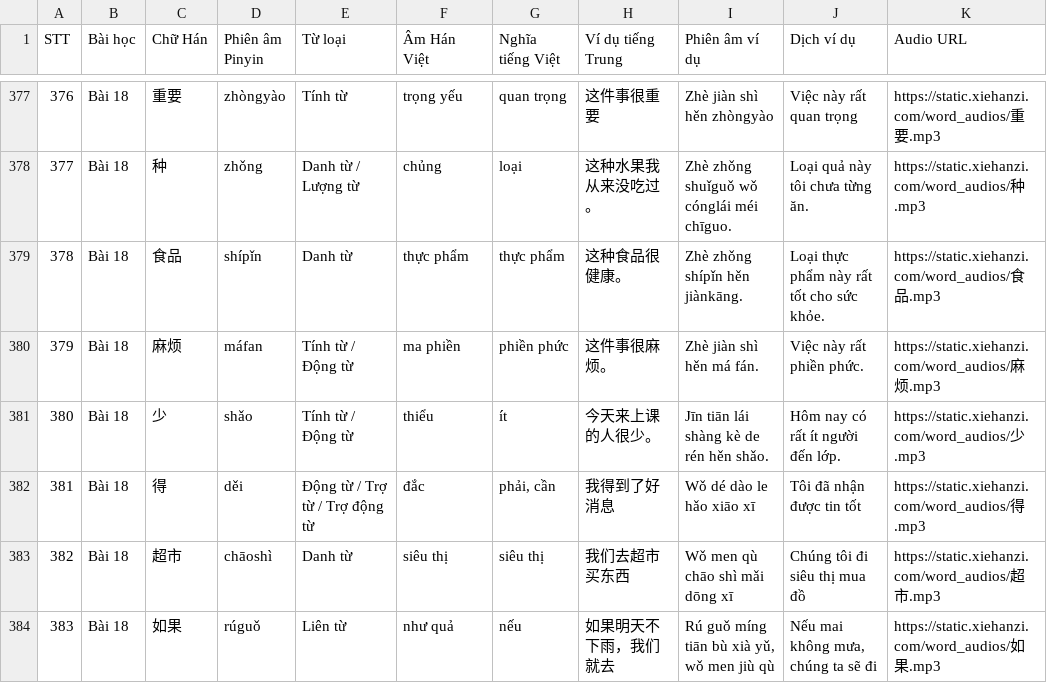
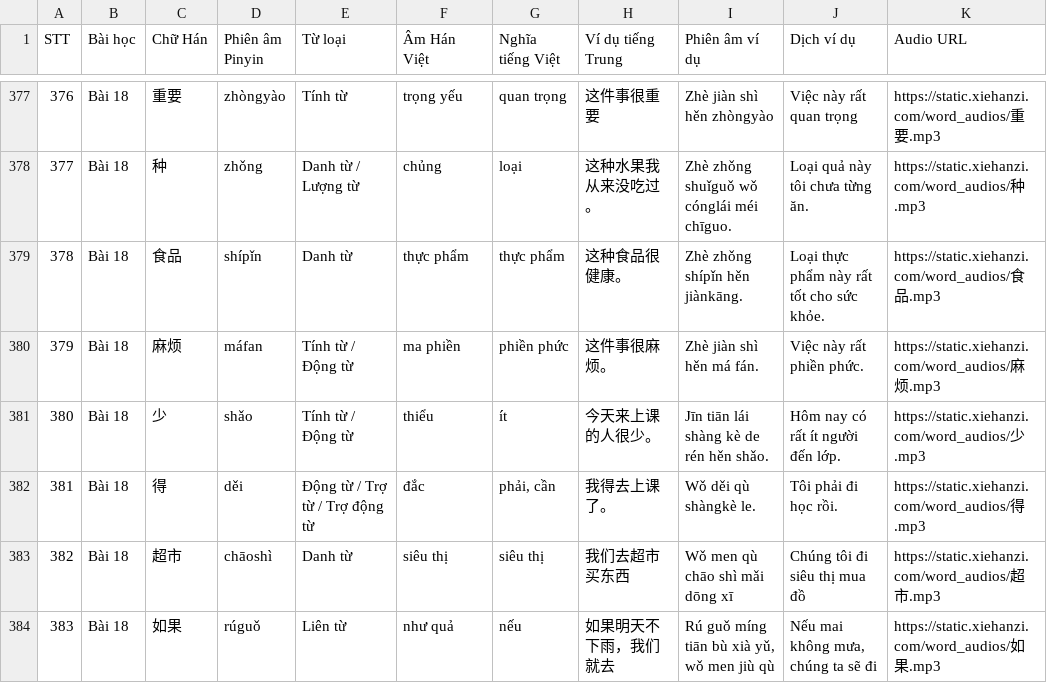
Before and after one commit to arapat1412/hanyu-daily, a CSV file: data/boya1_vocab.csv, drawn as a sheet; only a part is shown, gaps mark what is left out; the diff covers the shown part only.

Commit message:
fix: correct reviewed Boya 1 examples and pronunciation

```diff
--- a/data/boya1_vocab.csv
+++ b/data/boya1_vocab.csv
@@ -381,3 +381,3 @@ STT,Bài học,Chữ Hán,Phiên âm Pinyin,Từ loại,Âm Hán Việt,Nghĩa t
 380,Bài 18,少,shǎo,Tính từ / Động từ,thiểu,ít,今天来上课的人很少。,Jīn tiān lái shàng kè de rén hěn shǎo.,Hôm nay có rất ít người đến lớp.,https://static.xiehanzi.com/word_audios/少.mp3
-381,Bài 18,得,děi,Động từ / Trợ từ / Trợ động từ,đắc,"phải, cần",我得到了好消息,Wǒ dé dào le hǎo xiāo xī,Tôi đã nhận được tin tốt,https://static.xiehanzi.com/word_audios/得.mp3
+381,Bài 18,得,děi,Động từ / Trợ từ / Trợ động từ,đắc,"phải, cần",我得去上课了。,Wǒ děi qù shàngkè le.,Tôi phải đi học rồi.,https://static.xiehanzi.com/word_audios/得.mp3
 382,Bài 18,超市,chāoshì,Danh từ,siêu thị,siêu thị,我们去超市买东西,Wǒ men qù chāo shì mǎi dōng xī,Chúng tôi đi siêu thị mua đồ,https://static.xiehanzi.com/word_audios/超市.mp3
```
Also changed, not shown: 56 edited cells elsewhere in this file, 5 other files.
